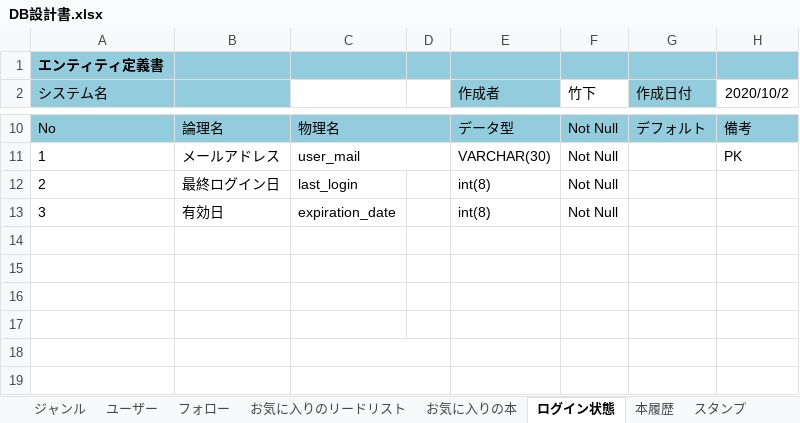
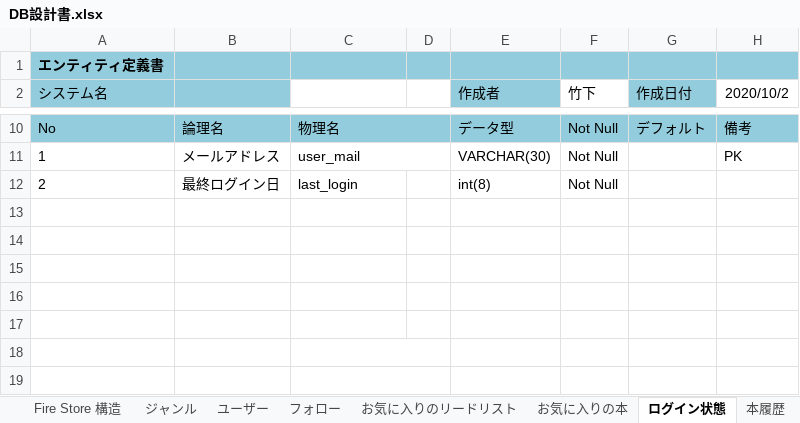
Before and after one commit to xenom0514/Review_site, an Excel workbook: DB設計書/DB設計書.xlsx, sheet ログイン状態, drawn as a sheet; only a part is shown, gaps mark what is left out; values as stored, in another font and other column widths than the file's, no borders; the diff names each change by its address in the sheet, - before the commit and + after, or states it on an @@ line.

```diff
--- a/DB設計書/DB設計書.xlsx (sheet ログイン状態)
+++ b/DB設計書/DB設計書.xlsx (sheet ログイン状態)
+sheet tab: Fire Store 構造
-row 13: 3 | 有効日 | expiration_date |  | int(8) | Not Null
+row 13: (empty)
```
Also changed, not shown: sheet リードリスト, sheet ユーザー, other sheet tabs, charts or pictures, 5 other files.
